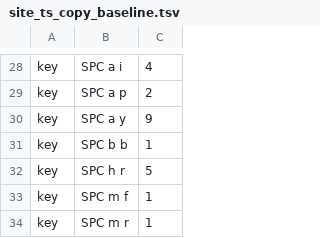
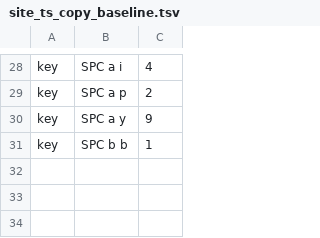
Before and after one commit to jsmestad/minga, a TSV file: design/tools/site_ts_copy_baseline.tsv, drawn as a sheet; only a part is shown, gaps mark what is left out; the diff names each change by its address in the sheet, - before the commit and + after, or states it on an @@ line.

Commit message:
site: Extending answers "can I bend this?" with one line of config
The page opens on one itch (format Go files on save) and the config that answers it. It presents two shipped levels, config and package, shows one task written both ways with code compiled against the tree, and moves task workflows into a single In development block. The layer explorer, its tests and its CSS are deleted.

Refs #4214

```diff
--- a/design/tools/site_ts_copy_baseline.tsv
+++ b/design/tools/site_ts_copy_baseline.tsv
-row 32: key | SPC h r | 5
-row 33: key | SPC m f | 1
-row 34: key | SPC m r | 1
```
Also changed, not shown: 5 other files.
